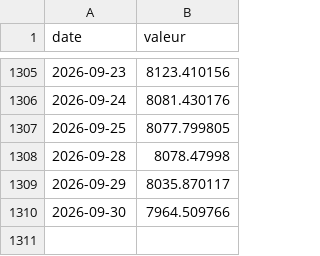
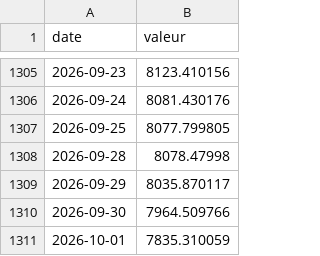
Before and after one commit to jeanfontenas/brief-marches, a CSV file: data/history/yahoo_FCHI.csv, drawn as a sheet; only a part is shown, gaps mark what is left out; the diff names each change by its address in the sheet, - before the commit and + after, or states it on an @@ line.

```diff
--- a/data/history/yahoo_FCHI.csv
+++ b/data/history/yahoo_FCHI.csv
+row 1311: 2026-10-01 | 7835.310059
```
Also changed, not shown: data/history/yahoo_BZ_F.csv, data/history/yahoo_CL_F.csv, 38 other files.
